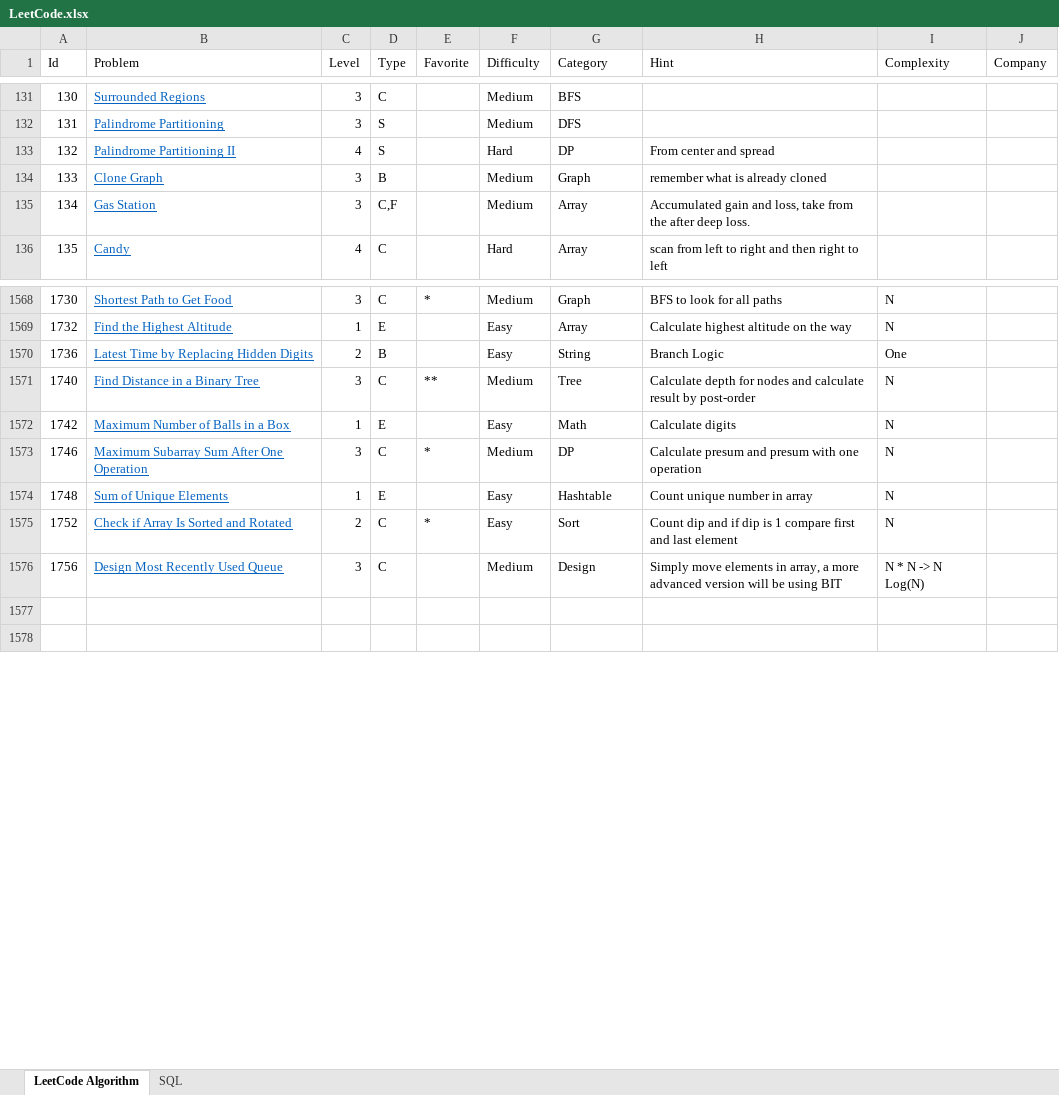
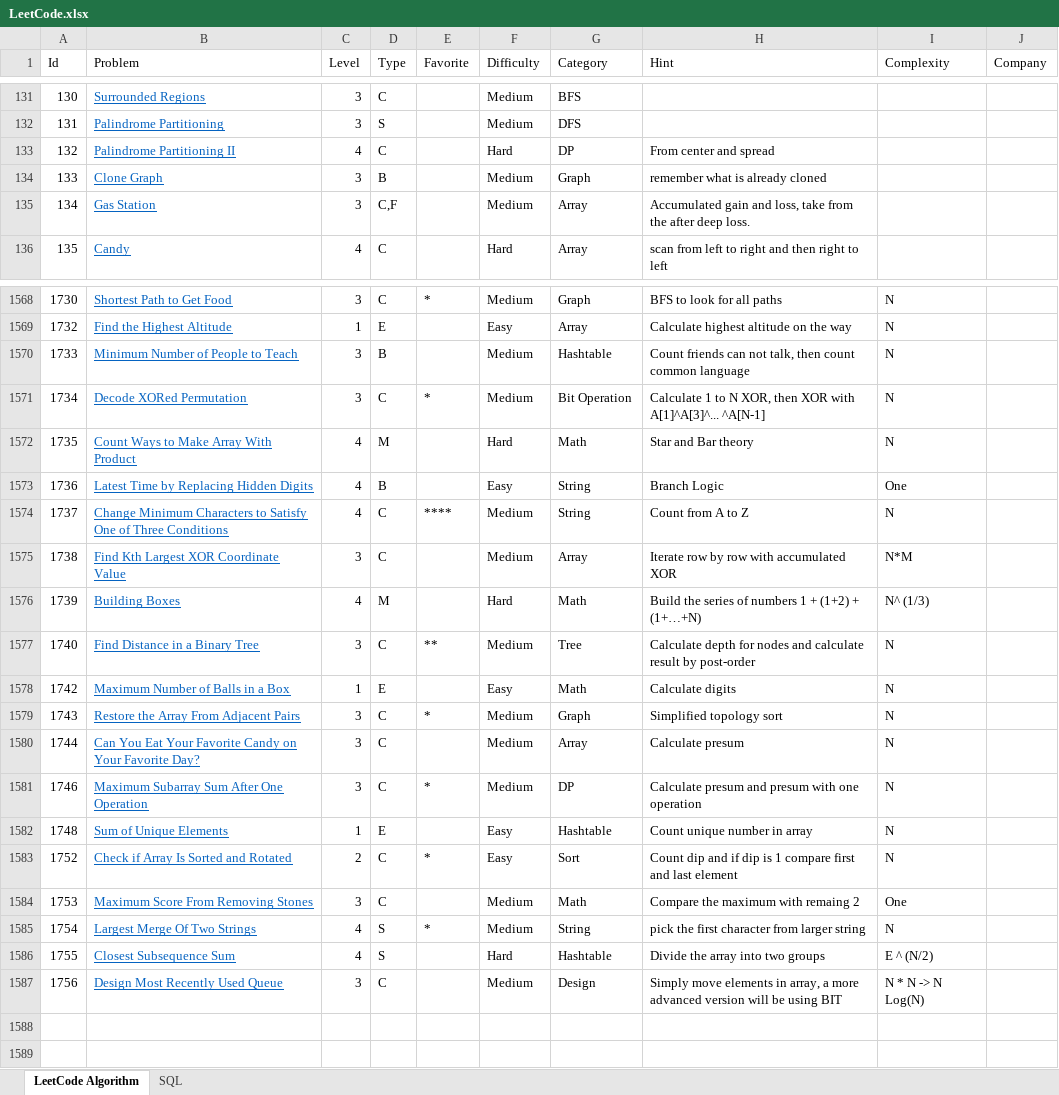
Before and after one commit to huanminwu/LeetCode, an Excel workbook: LeetCode.xlsx, sheet LeetCode Algorithm, drawn as a sheet; only a part is shown, gaps mark what is left out; values as stored, in another font and other column widths than the file's, no borders; charts and pictures not drawn; addresses are those after the commit; the diff names each change by its address in the sheet, - before the commit and + after, or states it on an @@ line.

Commit message:
check in two weeks problems

```diff
--- a/LeetCode.xlsx (sheet LeetCode Algorithm)
+++ b/LeetCode.xlsx (sheet LeetCode Algorithm)
-D133 (Type): S
+D133 (Type): C
+row 1570: 1733 | Minimum Number of People to Teach | 3 | B |  | Medium | Hashtable | Count friends can not talk, then count common language | N
+row 1571: 1734 | Decode XORed Permutation | 3 | C | * | Medium | Bit Operation | Calculate 1 to N XOR, then XOR with A[1]^A[3]^... ^A[N-1] | N
+row 1572: 1735 | Count Ways to Make Array With Product | 4 | M |  | Hard | Math | Star and Bar theory | N
-C1573 (Level): 2
+C1573 (Level): 4
+row 1574: 1737 | Change Minimum Characters to Satisfy One of Three Conditions | 4 | C | **** | Medium | String | Count from A to Z | N
+row 1575: 1738 | Find Kth Largest XOR Coordinate Value | 3 | C |  | Medium | Array | Iterate row by row with accumulated XOR | N*M
+row 1576: 1739 | Building Boxes | 4 | M |  | Hard | Math | Build the series of numbers 1 + (1+2) + (1+…+N) | N^ (1/3)
+row 1579: 1743 | Restore the Array From Adjacent Pairs | 3 | C | * | Medium | Graph | Simplified topology sort | N
+row 1580: 1744 | Can You Eat Your Favorite Candy on Your Favorite Day? | 3 | C |  | Medium | Array | Calculate presum | N
+row 1584: 1753 | Maximum Score From Removing Stones | 3 | C |  | Medium | Math | Compare the maximum with remaing 2 | One
+row 1585: 1754 | Largest Merge Of Two Strings | 4 | S | * | Medium | String | pick the first character from larger string | N
+row 1586: 1755 | Closest Subsequence Sum | 4 | S |  | Hard | Hashtable | Divide the array into two groups | E ^ (N/2)
```
Also changed, not shown: 25 other files.
